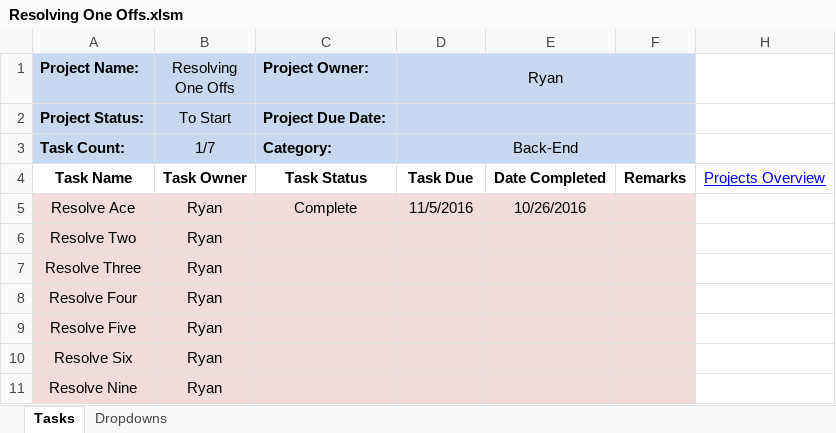
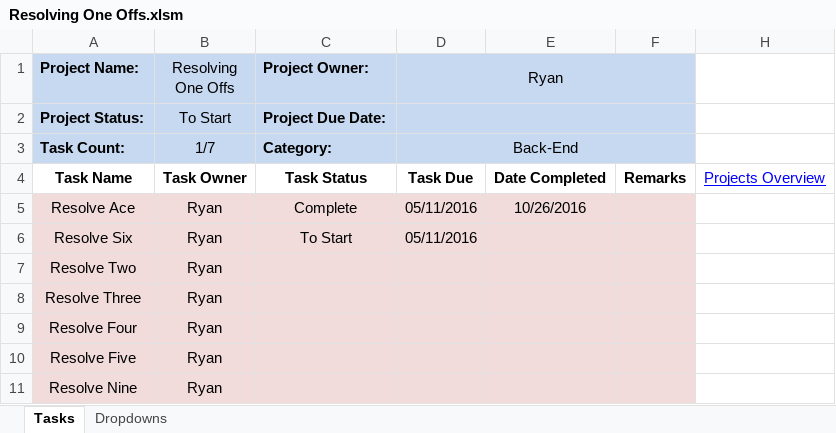
Before and after one commit to cuttle-cards/cuttle, an Excel workbook: Cuttle Agenda/Resolving One Offs.xlsm, sheet Tasks, drawn as a sheet; values as stored, in another font and other column widths than the file's, no borders; conditional formats not drawn; removed rows and columns are numbered as before the commit, all else as after; the diff names each change by its address in the sheet, - before the commit and + after, or states it on an @@ line.

```diff
--- a/Cuttle Agenda/Resolving One Offs.xlsm (sheet Tasks)
+++ b/Cuttle Agenda/Resolving One Offs.xlsm (sheet Tasks)
-D5 (Ryan): 11/5/2016
+D5 (Ryan): 05/11/2016
+row 6: Resolve Six | Ryan | To Start | 05/11/2016
-row 10: Resolve Six | Ryan
```
Also changed, not shown: formulas that keep their value, Cuttle Agenda/Front End Cleanup.xlsm, Cuttle Agenda/Game Logic.xlsm, 5 other files.
